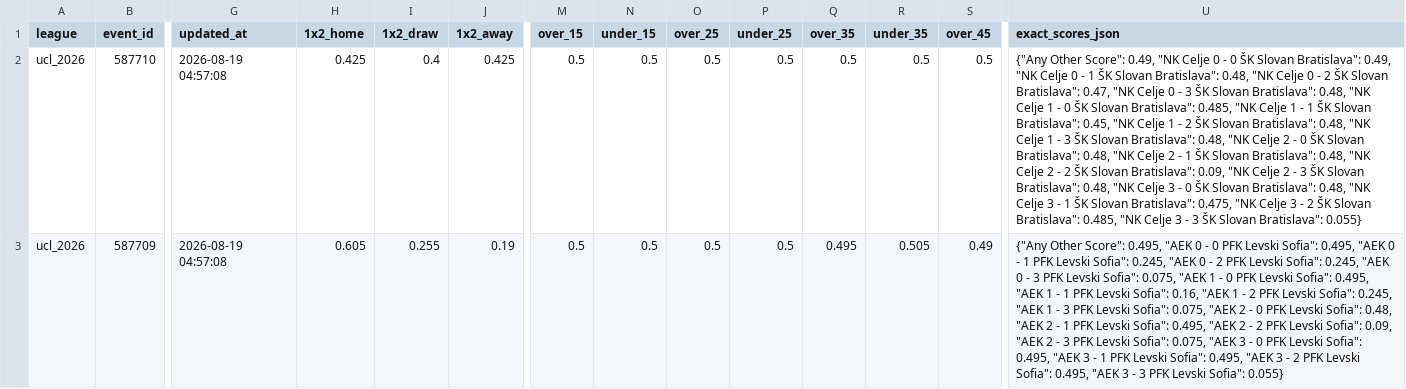
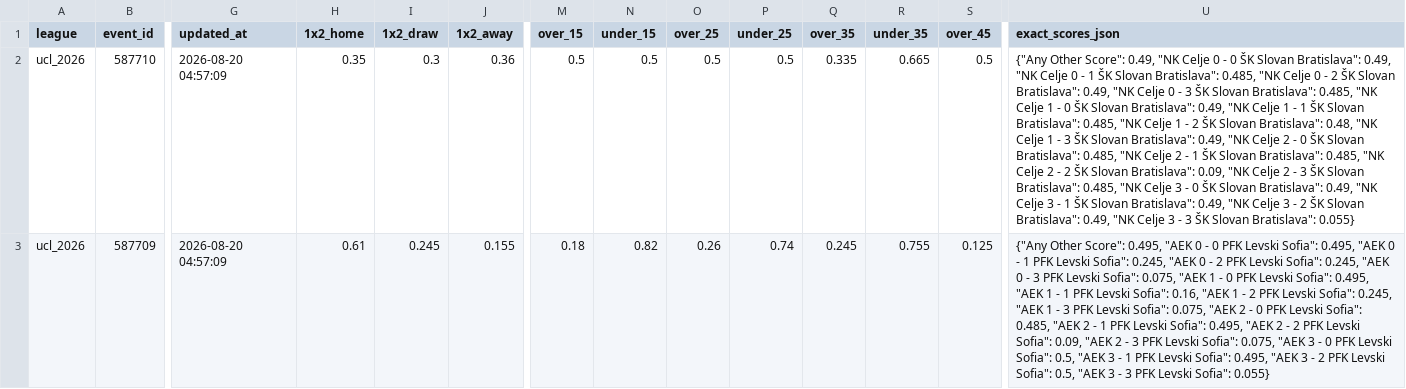
Before and after one commit to aimidas1/Polymarket_data, a CSV file: ucl_2026.csv, drawn as a sheet; only a part is shown, gaps mark what is left out; the diff covers the shown part only; the diff names each change by its address in the sheet, - before the commit and + after, or states it on an @@ line.

Commit message:
auto: update data 2026-08-20

```diff
--- a/ucl_2026.csv
+++ b/ucl_2026.csv
-G2:G3 (updated_at): 2026-08-19 04:57:08
+G2:G3 (updated_at): 2026-08-20 04:57:09
-H2 (1x2_home): 0.425
+H2 (1x2_home): 0.35
-I2 (1x2_draw): 0.4
+I2 (1x2_draw): 0.3
-J2 (1x2_away): 0.425
+J2 (1x2_away): 0.36
-Q2 (over_35): 0.5
+Q2 (over_35): 0.335
-R2 (under_35): 0.5
+R2 (under_35): 0.665
-U2 (exact_scores_json): …Slovan Bratislava": 0.48, "NK Celje 0 - 2 ŠK Slovan Bratislava": 0.47, "NK Celje 0 - 3 ŠK Slovan Bratislava": 0.48, "NK Celje 1 - 0 ŠK Slovan Bratislava": 0.485, "NK Celje 1 - 1 ŠK Slovan Bratislava": 0.45, "NK Celje 1 - 2 ŠK Slovan Bratislava": 0.48, "NK Celje 1 - 3 ŠK Slovan Bratislava": 0.48, "NK Celje 2 - 0 ŠK Slovan Bratislava": 0.48, "NK Celje 2 - 1 ŠK Slovan Bratislava": 0.48, "NK Celje 2 - 2 ŠK Slovan Bratislava": 0.09, "NK Celje 2 - 3 ŠK Slovan Bratislava": 0.48, "NK Celje 3 - 0 ŠK Slovan Bratislava": 0.48, "NK Celje 3 - 1 ŠK Slovan Bratislava": 0.475, "NK Celje 3 - 2 ŠK Slovan Bratislava": 0.485, "NK Celje…
+U2 (exact_scores_json): …Slovan Bratislava": 0.485, "NK Celje 0 - 2 ŠK Slovan Bratislava": 0.49, "NK Celje 0 - 3 ŠK Slovan Bratislava": 0.485, "NK Celje 1 - 0 ŠK Slovan Bratislava": 0.49, "NK Celje 1 - 1 ŠK Slovan Bratislava": 0.485, "NK Celje 1 - 2 ŠK Slovan Bratislava": 0.48, "NK Celje 1 - 3 ŠK Slovan Bratislava": 0.49, "NK Celje 2 - 0 ŠK Slovan Bratislava": 0.485, "NK Celje 2 - 1 ŠK Slovan Bratislava": 0.485, "NK Celje 2 - 2 ŠK Slovan Bratislava": 0.09, "NK Celje 2 - 3 ŠK Slovan Bratislava": 0.485, "NK Celje 3 - 0 ŠK Slovan Bratislava": 0.49, "NK Celje 3 - 1 ŠK Slovan Bratislava": 0.49, "NK Celje 3 - 2 ŠK Slovan Bratislava": 0.49, "NK Celje…
-H3 (1x2_home): 0.605
+H3 (1x2_home): 0.61
-I3 (1x2_draw): 0.255
+I3 (1x2_draw): 0.245
-J3 (1x2_away): 0.19
+J3 (1x2_away): 0.155
-M3 (over_15): 0.5
+M3 (over_15): 0.18
-N3 (under_15): 0.5
+N3 (under_15): 0.82
-O3 (over_25): 0.5
+O3 (over_25): 0.26
-P3 (under_25): 0.5
+P3 (under_25): 0.74
-Q3 (over_35): 0.495
+Q3 (over_35): 0.245
-R3 (under_35): 0.505
+R3 (under_35): 0.755
-S3 (over_45): 0.49
+S3 (over_45): 0.125
-U3 (exact_scores_json): …Levski Sofia": 0.48, "AEK 2 - 1 PFK Levski Sofia": 0.495, "AEK 2 - 2 PFK Levski Sofia": 0.09, "AEK 2 - 3 PFK Levski Sofia": 0.075, "AEK 3 - 0 PFK Levski Sofia": 0.495, "AEK 3 - 1 PFK Levski Sofia": 0.495, "AEK 3 - 2 PFK Levski Sofia": 0.495, "AEK 3…
+U3 (exact_scores_json): …Levski Sofia": 0.485, "AEK 2 - 1 PFK Levski Sofia": 0.495, "AEK 2 - 2 PFK Levski Sofia": 0.09, "AEK 2 - 3 PFK Levski Sofia": 0.075, "AEK 3 - 0 PFK Levski Sofia": 0.5, "AEK 3 - 1 PFK Levski Sofia": 0.495, "AEK 3 - 2 PFK Levski Sofia": 0.5, "AEK 3…
```
Also changed, not shown: 4 removed rows and 48 edited cells elsewhere in this file, brasileirao_serie_a_2026.csv, liga_mx_apertura_2026.csv, 2 other files.
